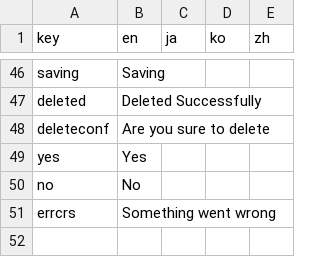
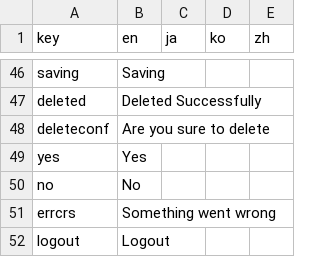
Before and after one commit to funglobaldesign/Nokosu2023-Frontend, a CSV file: lib/l10n/localization_data.csv, drawn as a sheet; only a part is shown, gaps mark what is left out.

```diff
--- a/lib/l10n/localization_data.csv
+++ b/lib/l10n/localization_data.csv
@@ -51 +51,2 @@ no,No,,,
 errcrs,Something went wrong,,,
+logout,Logout,,,
```
Also changed, not shown: 36 other files.
